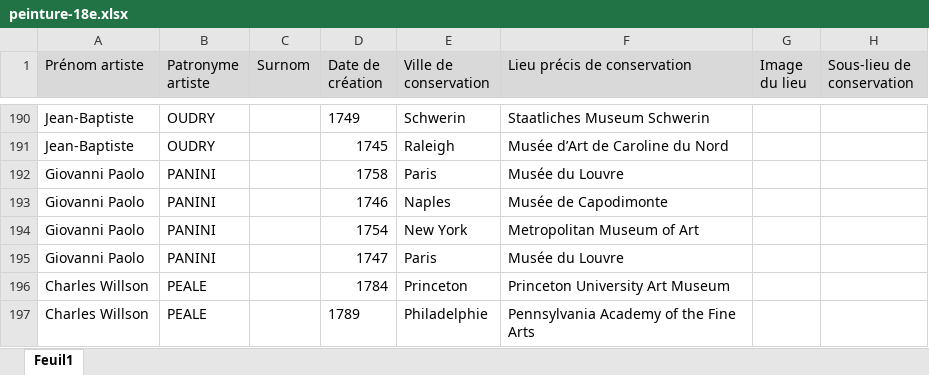
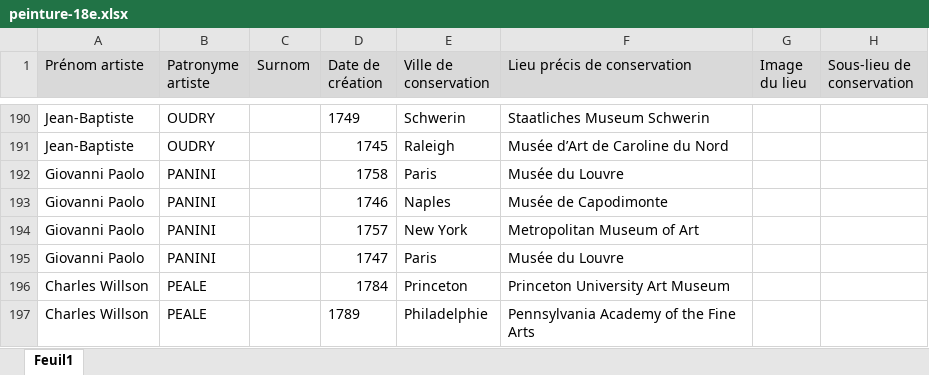
Before and after one commit to stassi-tech/art, an Excel workbook: quizzes/peinture-18e.xlsx, sheet Feuil1, drawn as a sheet; only a part is shown, gaps mark what is left out; values as stored, in another font and other column widths than the file's, no borders; the diff names each change by its address in the sheet, - before the commit and + after, or states it on an @@ line.

```diff
--- a/quizzes/peinture-18e.xlsx (sheet Feuil1)
+++ b/quizzes/peinture-18e.xlsx (sheet Feuil1)
-D194 (Date de création): 1754
+D194 (Date de création): 1757
```
Also changed, not shown: quizzes/peinture-15e.xlsx, quizzes/sculpture-15e.xlsx, 5 other files.
